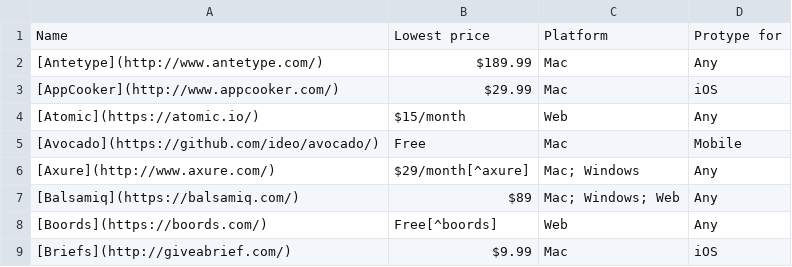
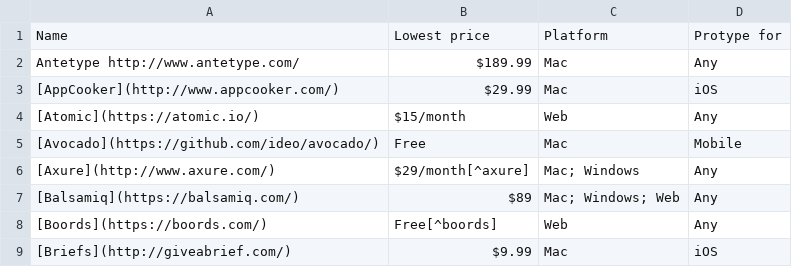
Before and after one commit to oscarb/prototyping-tools, a CSV file: list.csv, drawn as a sheet; only a part is shown.

Commit message:
Update list.csv

```diff
--- a/list.csv
+++ b/list.csv
@@ -1,3 +1,3 @@
 Name, Lowest price, Platform, Protype for
-[Antetype](http://www.antetype.com/), $189.99, Mac, Any
+Antetype http://www.antetype.com/ , $189.99, Mac, Any
 [AppCooker](http://www.appcooker.com/), $29.99, Mac, iOS
```
